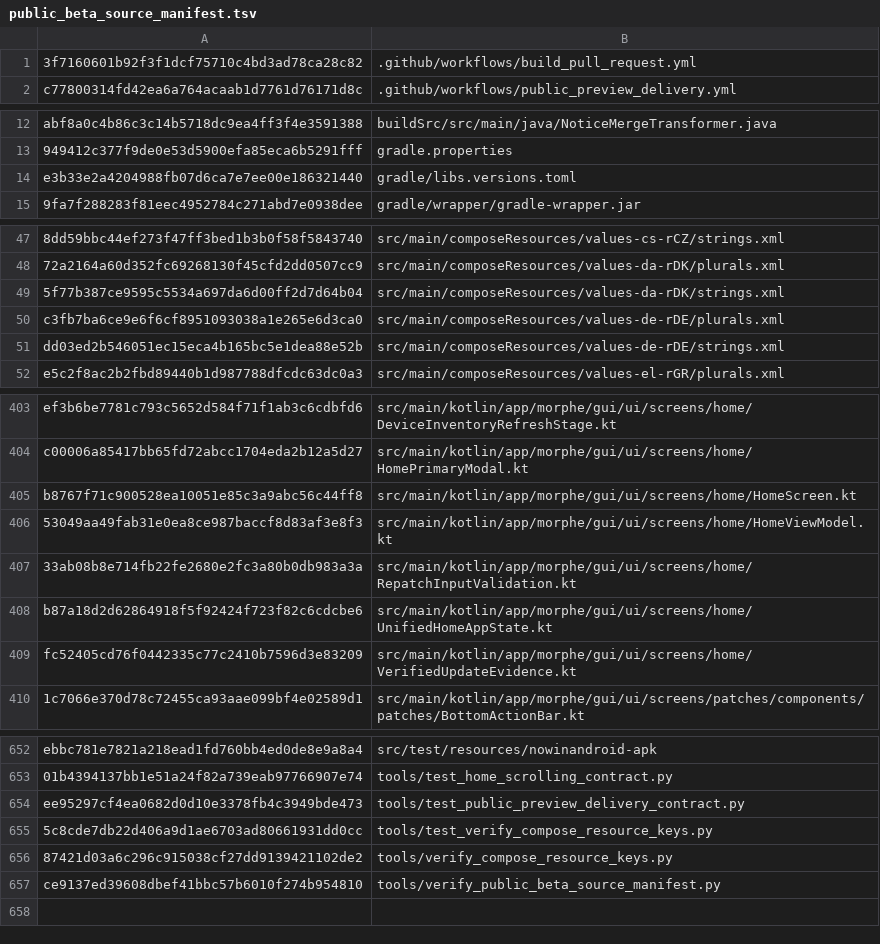
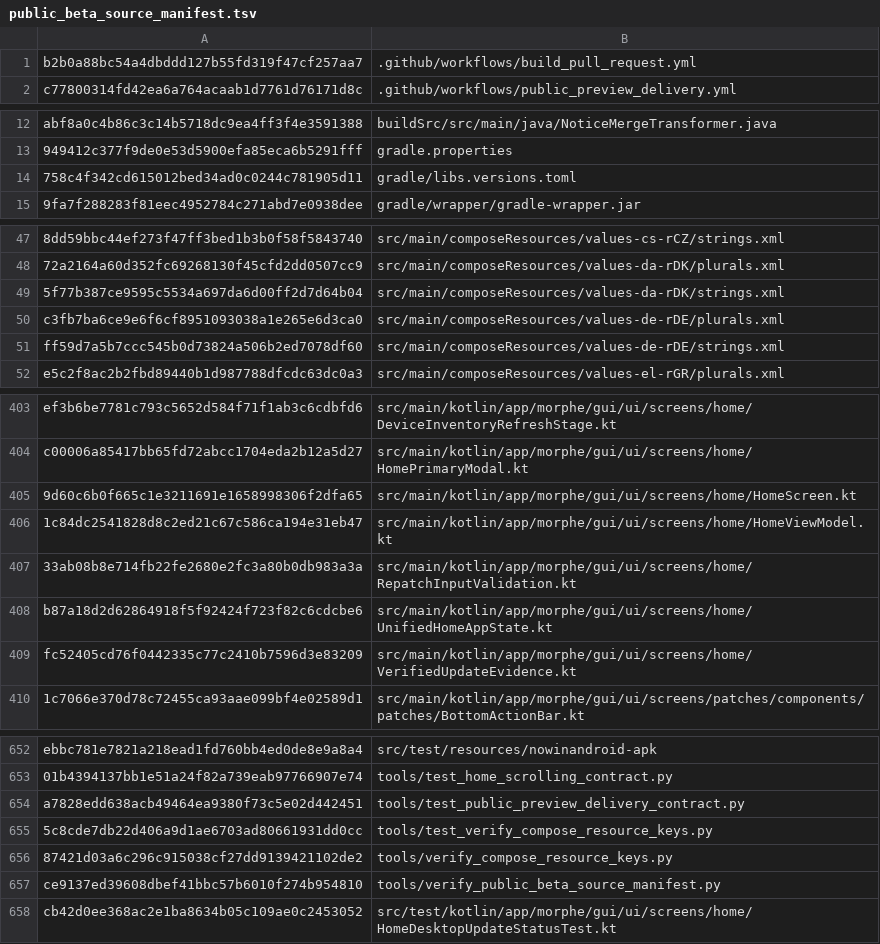
Before and after one commit to lxsdd/morphe-desktop-public, a TSV file: tools/public_beta_source_manifest.tsv, drawn as a sheet; only a part is shown, gaps mark what is left out; the diff covers the shown part only; the diff names each change by its address in the sheet, - before the commit and + after, or states it on an @@ line.

```diff
--- a/tools/public_beta_source_manifest.tsv
+++ b/tools/public_beta_source_manifest.tsv
-A1: 3f7160601b92f3f1dcf75710c4bd3ad78ca28c82
+A1: b2b0a88bc54a4dbddd127b55fd319f47cf257aa7
-A14: e3b33e2a4204988fb07d6ca7e7ee00e186321440
+A14: 758c4f342cd615012bed34ad0c0244c781905d11
-A51: dd03ed2b546051ec15eca4b165bc5e1dea88e52b
+A51: ff59d7a5b7ccc545b0d73824a506b2ed7078df60
-A405: b8767f71c900528ea10051e85c3a9abc56c44ff8
+A405: 9d60c6b0f665c1e3211691e1658998306f2dfa65
-A406: 53049aa49fab31e0ea8ce987baccf8d83af3e8f3
+A406: 1c84dc2541828d8c2ed21c67c586ca194e31eb47
-A654: ee95297cf4ea0682d0d10e3378fb4c3949bde473
+A654: a7828edd638acb49464ea9380f73c5e02d442451
+row 658: cb42d0ee368ac2e1ba8634b05c109ae0c2453052 | src/test/kotlin/app/morphe/gui/ui/screens/home/HomeDesktopUpdateStatusTest.kt
```
Also changed, not shown: 3 edited cells elsewhere in this file, 10 other files.
